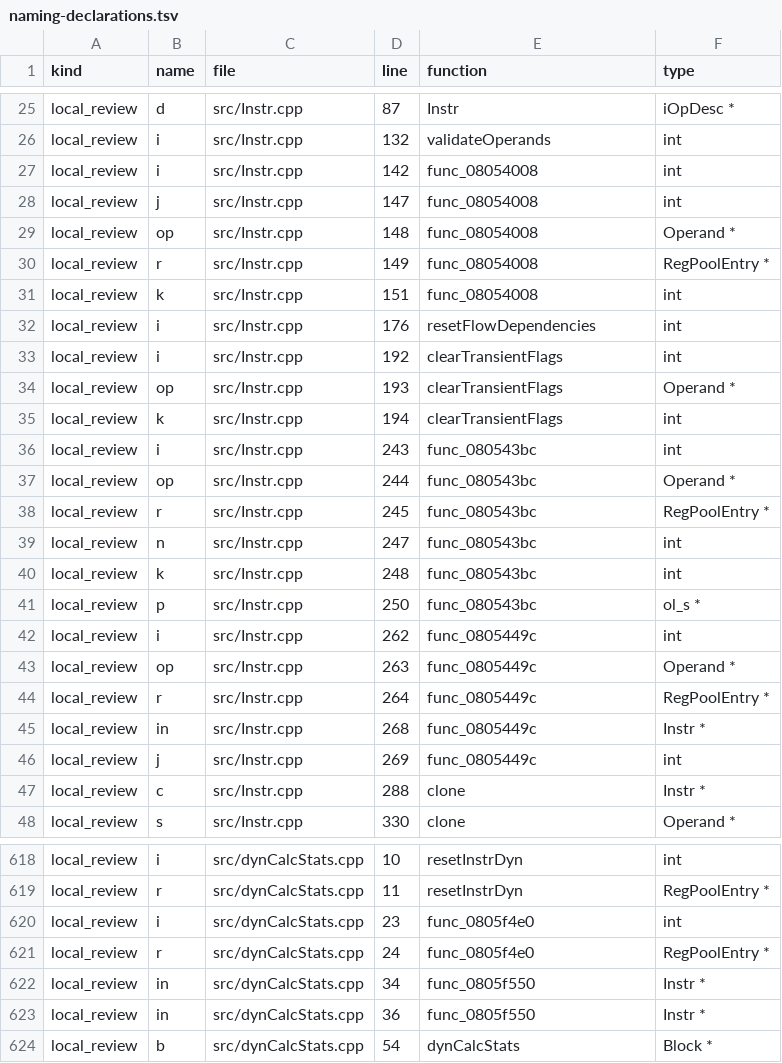
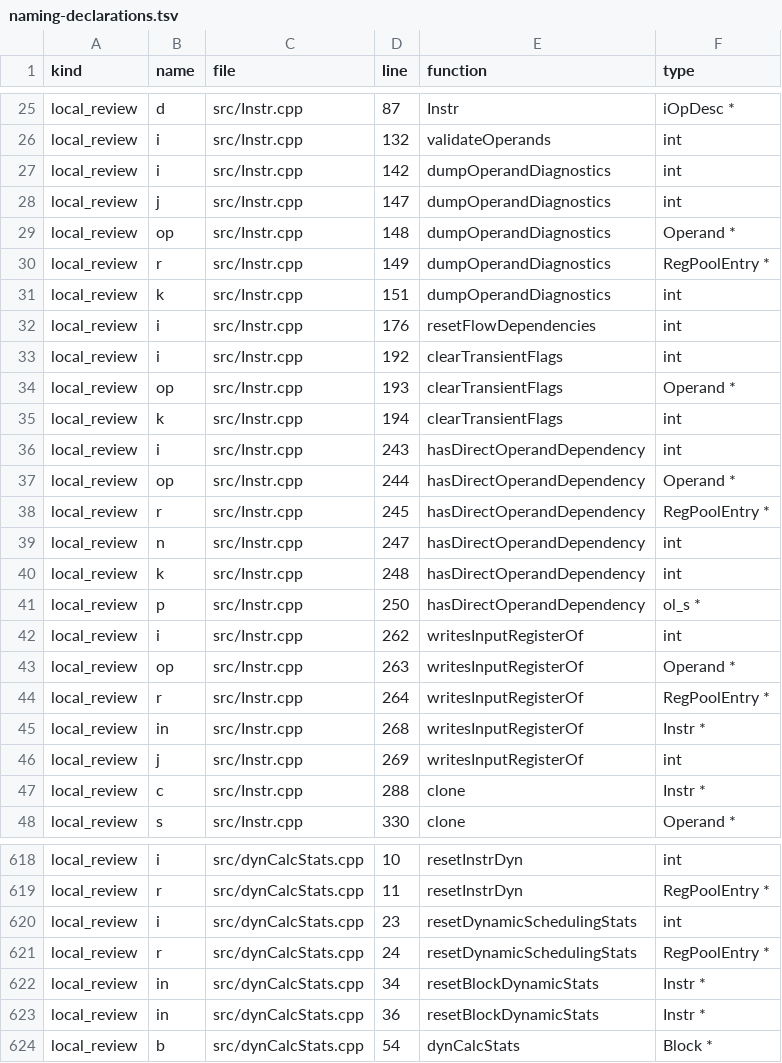
Before and after one commit to fjtrujy/revcl, a TSV file: docs/naming-declarations.tsv, drawn as a sheet; only a part is shown, gaps mark what is left out; the diff covers the shown part only.

```diff
--- a/docs/naming-declarations.tsv
+++ b/docs/naming-declarations.tsv
@@ -26,7 +26,7 @@ local_review	d	src/Instr.cpp	87	Instr	iOpDesc *
 local_review	i	src/Instr.cpp	132	validateOperands	int
-local_review	i	src/Instr.cpp	142	func_08054008	int
-local_review	j	src/Instr.cpp	147	func_08054008	int
-local_review	op	src/Instr.cpp	148	func_08054008	Operand *
-local_review	r	src/Instr.cpp	149	func_08054008	RegPoolEntry *
-local_review	k	src/Instr.cpp	151	func_08054008	int
+local_review	i	src/Instr.cpp	142	dumpOperandDiagnostics	int
+local_review	j	src/Instr.cpp	147	dumpOperandDiagnostics	int
+local_review	op	src/Instr.cpp	148	dumpOperandDiagnostics	Operand *
+local_review	r	src/Instr.cpp	149	dumpOperandDiagnostics	RegPoolEntry *
+local_review	k	src/Instr.cpp	151	dumpOperandDiagnostics	int
 local_review	i	src/Instr.cpp	176	resetFlowDependencies	int
@@ -35,13 +35,13 @@ local_review	op	src/Instr.cpp	193	clearTransientFlags	Operand *
 local_review	k	src/Instr.cpp	194	clearTransientFlags	int
-local_review	i	src/Instr.cpp	243	func_080543bc	int
-local_review	op	src/Instr.cpp	244	func_080543bc	Operand *
-local_review	r	src/Instr.cpp	245	func_080543bc	RegPoolEntry *
-local_review	n	src/Instr.cpp	247	func_080543bc	int
-local_review	k	src/Instr.cpp	248	func_080543bc	int
-local_review	p	src/Instr.cpp	250	func_080543bc	ol_s *
-local_review	i	src/Instr.cpp	262	func_0805449c	int
-local_review	op	src/Instr.cpp	263	func_0805449c	Operand *
-local_review	r	src/Instr.cpp	264	func_0805449c	RegPoolEntry *
-local_review	in	src/Instr.cpp	268	func_0805449c	Instr *
-local_review	j	src/Instr.cpp	269	func_0805449c	int
+local_review	i	src/Instr.cpp	243	hasDirectOperandDependency	int
+local_review	op	src/Instr.cpp	244	hasDirectOperandDependency	Operand *
+local_review	r	src/Instr.cpp	245	hasDirectOperandDependency	RegPoolEntry *
+local_review	n	src/Instr.cpp	247	hasDirectOperandDependency	int
+local_review	k	src/Instr.cpp	248	hasDirectOperandDependency	int
+local_review	p	src/Instr.cpp	250	hasDirectOperandDependency	ol_s *
+local_review	i	src/Instr.cpp	262	writesInputRegisterOf	int
+local_review	op	src/Instr.cpp	263	writesInputRegisterOf	Operand *
+local_review	r	src/Instr.cpp	264	writesInputRegisterOf	RegPoolEntry *
+local_review	in	src/Instr.cpp	268	writesInputRegisterOf	Instr *
+local_review	j	src/Instr.cpp	269	writesInputRegisterOf	int
 local_review	c	src/Instr.cpp	288	clone	Instr *
@@ -619,6 +619,6 @@ local_review	i	src/dynCalcStats.cpp	10	resetInstrDyn	int
 local_review	r	src/dynCalcStats.cpp	11	resetInstrDyn	RegPoolEntry *
-local_review	i	src/dynCalcStats.cpp	23	func_0805f4e0	int
-local_review	r	src/dynCalcStats.cpp	24	func_0805f4e0	RegPoolEntry *
-local_review	in	src/dynCalcStats.cpp	34	func_0805f550	Instr *
-local_review	in	src/dynCalcStats.cpp	36	func_0805f550	Instr *
+local_review	i	src/dynCalcStats.cpp	23	resetDynamicSchedulingStats	int
+local_review	r	src/dynCalcStats.cpp	24	resetDynamicSchedulingStats	RegPoolEntry *
+local_review	in	src/dynCalcStats.cpp	34	resetBlockDynamicStats	Instr *
+local_review	in	src/dynCalcStats.cpp	36	resetBlockDynamicStats	Instr *
 local_review	b	src/dynCalcStats.cpp	54	dynCalcStats	Block *
```
Also changed, not shown: 59 edited cells elsewhere in this file, docs/naming-fields.tsv, docs/naming-identifiers.tsv, 2 other files.
